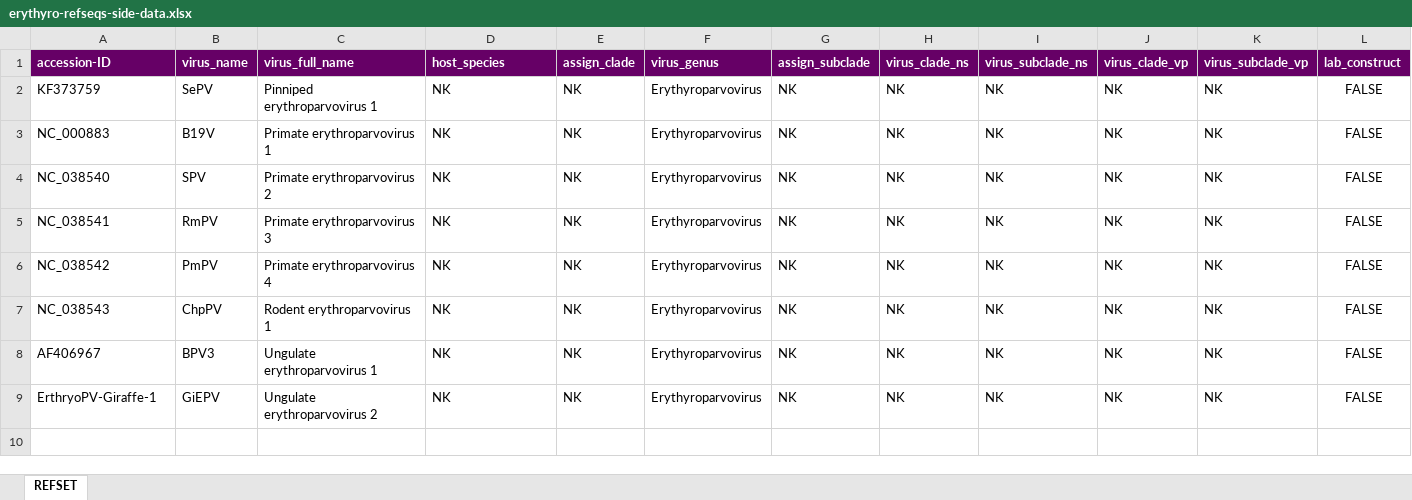
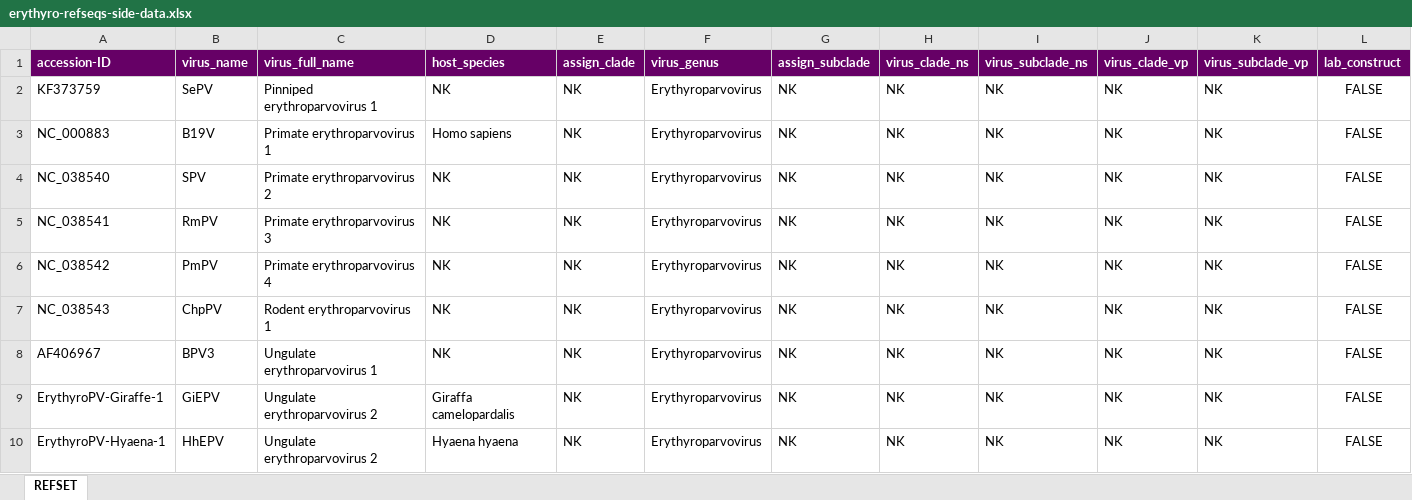
Before and after one commit to giffordlabcvr/Parvovirus-GLUE, an Excel workbook: tabular/genus/erythyro-refseqs-side-data.xlsx, sheet REFSET, drawn as a sheet; values as stored, in another font and other column widths than the file's, no borders; the diff names each change by its address in the sheet, - before the commit and + after, or states it on an @@ line.

Commit message:
Incorporated novel erythyroparvoviruses (hyaena & giraffe) from WGS mining

```diff
--- a/tabular/genus/erythyro-refseqs-side-data.xlsx (sheet REFSET)
+++ b/tabular/genus/erythyro-refseqs-side-data.xlsx (sheet REFSET)
-D3 (host_species): NK
+D3 (host_species): Homo sapiens
-A9 (accession-ID): ErthryoPV-Giraffe-1
+A9 (accession-ID): ErythyroPV-Giraffe-1
-D9 (host_species): NK
+D9 (host_species): Giraffa camelopardalis
+row 10: ErythyroPV-Hyaena-1 | HhEPV | Ungulate erythroparvovirus 2 | Hyaena hyaena | NK | Erythyroparvovirus | NK | NK | NK | NK | NK | FALSE
```
Also changed, not shown: 21 other files.
